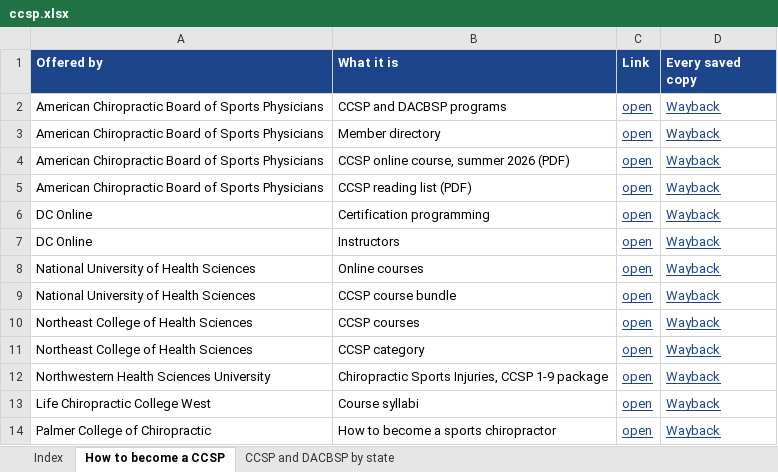
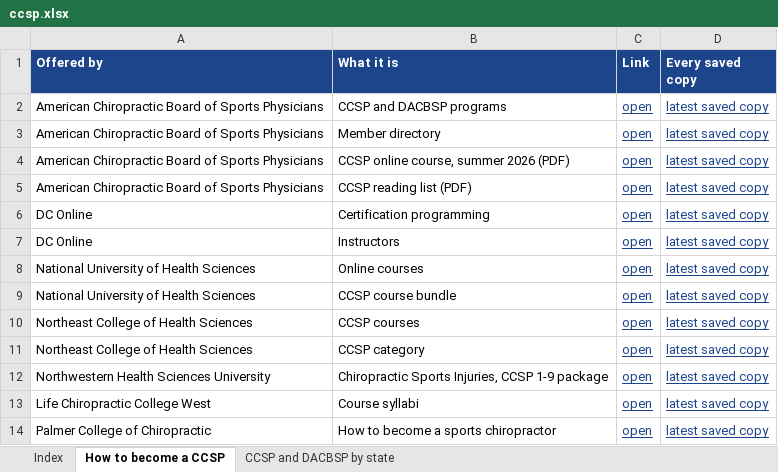
Before and after one commit to nataliebaldacci/website-archive-index, an Excel workbook: downloads/ccsp.xlsx, sheet How to become a CCSP, drawn as a sheet; values as stored, in another font and other column widths than the file's, no borders; the diff names each change by its address in the sheet, - before the commit and + after, or states it on an @@ line.

```diff
--- a/downloads/ccsp.xlsx (sheet How to become a CCSP)
+++ b/downloads/ccsp.xlsx (sheet How to become a CCSP)
-D2:D14 (Every saved copy): Wayback
+D2:D14 (Every saved copy): latest saved copy
```
Also changed, not shown: sheet CCSP and DACBSP by state, downloads/cv.xlsx, downloads/doctors.xlsx, 15 other files.
